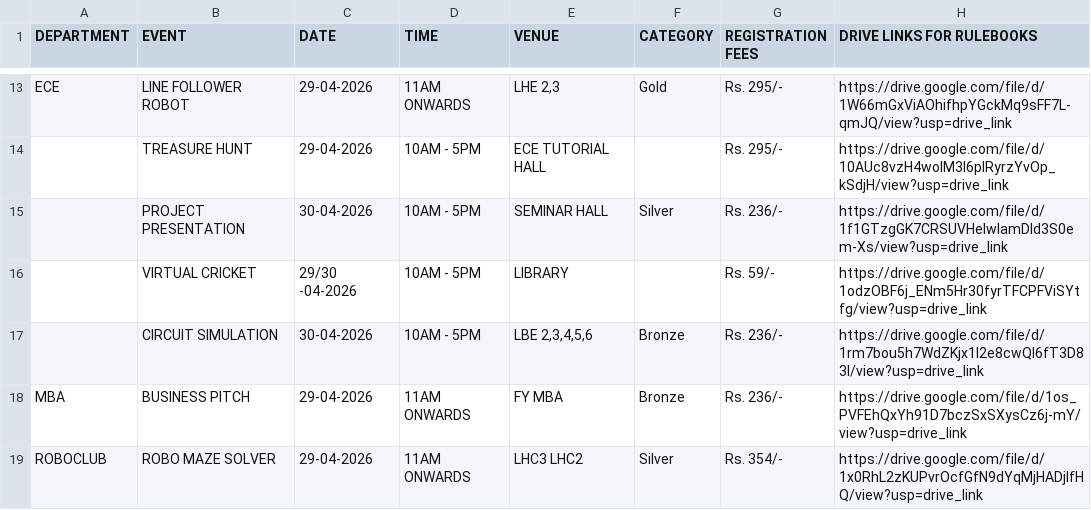
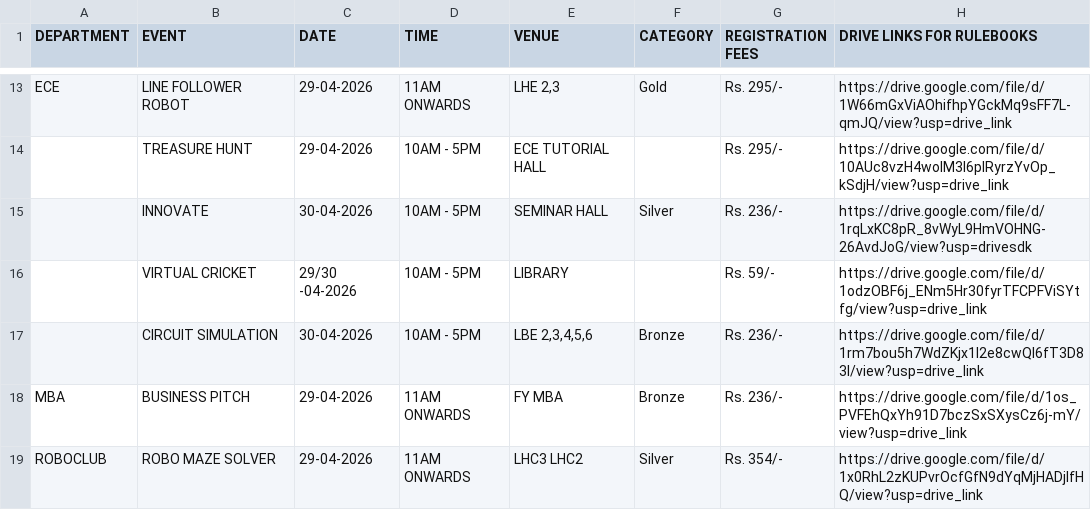
Before and after one commit to atreyakamat/techurja2k26, a CSV file: public/techurja-events.csv, drawn as a sheet; only a part is shown, gaps mark what is left out.

Commit message:
feat: implement event registration form with local storage persistence and CSV event data integration

```diff
--- a/public/techurja-events.csv
+++ b/public/techurja-events.csv
@@ -14,3 +14,3 @@ ECE,LINE FOLLOWER ROBOT,29-04-2026,11AM ONWARDS,"LHE 2,3",Gold,Rs. 295/-,https:/
 ,TREASURE HUNT,29-04-2026,10AM - 5PM,ECE TUTORIAL HALL,,Rs. 295/-,https://drive.google.com/file/d/10AUc8vzH4wolM3I6plRyrzYvOp_kSdjH/view?usp=drive_link
-,PROJECT PRESENTATION,30-04-2026,10AM - 5PM,SEMINAR HALL,Silver,Rs. 236/-,https://drive.google.com/file/d/1f1GTzgGK7CRSUVHeIwlamDld3S0em-Xs/view?usp=drive_link
+,INNOVATE,30-04-2026,10AM - 5PM,SEMINAR HALL,Silver,Rs. 236/-,https://drive.google.com/file/d/1rqLxKC8pR_8vWyL9HmVOHNG-26AvdJoG/view?usp=drivesdk
 ,VIRTUAL CRICKET,29/30 -04-2026,10AM - 5PM,LIBRARY,,Rs. 59/-,https://drive.google.com/file/d/1odzOBF6j_ENm5Hr30fyrTFCPFViSYtfg/view?usp=drive_link
```
Also changed, not shown: docs/Details techurja.csv, public/event-details.csv, 4 other files.
